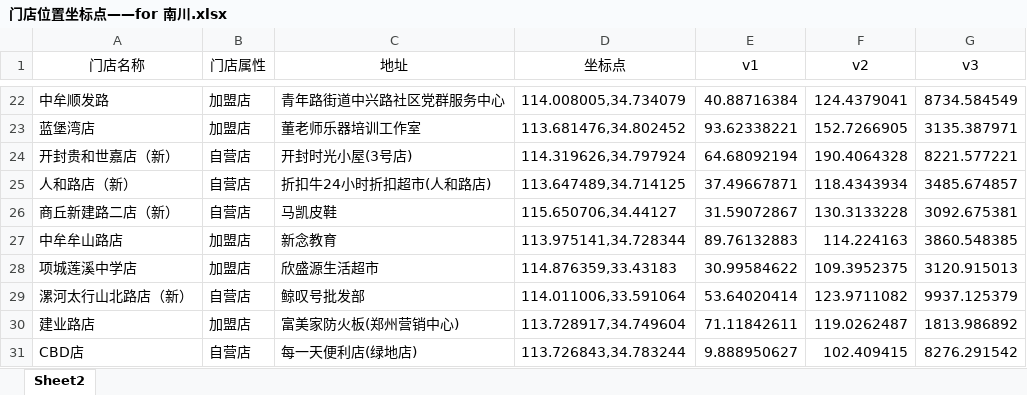
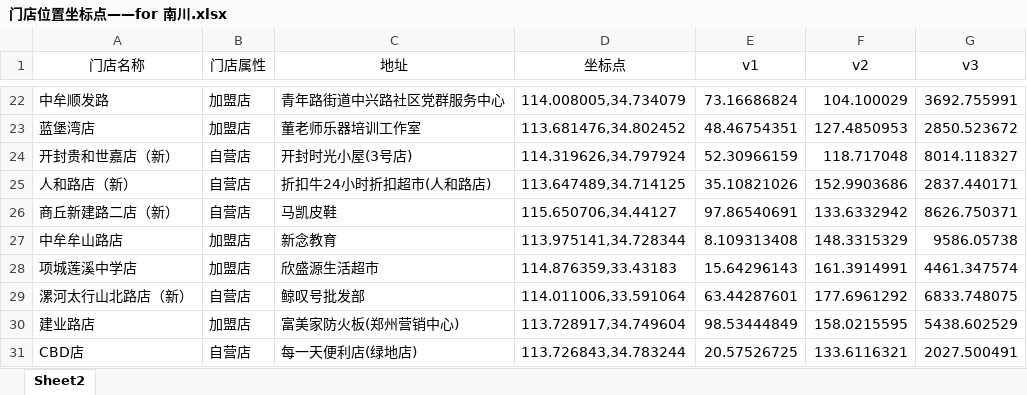
Before and after one commit to MarkShawn2020/excel-visualization, an Excel workbook: data/sheets/门店位置坐标点——for 南川.xlsx, sheet Sheet2, drawn as a sheet; only a part is shown, gaps mark what is left out; values as stored, in another font and other column widths than the file's, no borders; the diff covers the shown part only; the diff names each change by its address in the sheet, - before the commit and + after, or states it on an @@ line.

```diff
--- a/data/sheets/门店位置坐标点——for 南川.xlsx (sheet Sheet2)
+++ b/data/sheets/门店位置坐标点——for 南川.xlsx (sheet Sheet2)
-E22 (v1): 40.88716384
+E22 (v1): 73.16686824
-F22 (v2): 124.4379041
+F22 (v2): 104.100029
-G22 (v3): 8734.584549
+G22 (v3): 3692.755991
-E23 (v1): 93.62338221
+E23 (v1): 48.46754351
-F23 (v2): 152.7266905
+F23 (v2): 127.4850953
-G23 (v3): 3135.387971
+G23 (v3): 2850.523672
-E24 (v1): 64.68092194
+E24 (v1): 52.30966159
-F24 (v2): 190.4064328
+F24 (v2): 118.717048
-G24 (v3): 8221.577221
+G24 (v3): 8014.118327
-E25 (v1): 37.49667871
+E25 (v1): 35.10821026
-F25 (v2): 118.4343934
+F25 (v2): 152.9903686
-G25 (v3): 3485.674857
+G25 (v3): 2837.440171
-E26 (v1): 31.59072867
+E26 (v1): 97.86540691
-F26 (v2): 130.3133228
+F26 (v2): 133.6332942
-G26 (v3): 3092.675381
+G26 (v3): 8626.750371
-E27 (v1): 89.76132883
+E27 (v1): 8.109313408
-F27 (v2): 114.224163
+F27 (v2): 148.3315329
-G27 (v3): 3860.548385
+G27 (v3): 9586.05738
-E28 (v1): 30.99584622
+E28 (v1): 15.64296143
-F28 (v2): 109.3952375
+F28 (v2): 161.3914991
-G28 (v3): 3120.915013
+G28 (v3): 4461.347574
-E29 (v1): 53.64020414
+E29 (v1): 63.44287601
-F29 (v2): 123.9711082
+F29 (v2): 177.6961292
-G29 (v3): 9937.125379
+G29 (v3): 6833.748075
-E30 (v1): 71.11842611
+E30 (v1): 98.53444849
-F30 (v2): 119.0262487
+F30 (v2): 158.0215595
-G30 (v3): 1813.986892
+G30 (v3): 5438.602529
-E31 (v1): 9.888950627
+E31 (v1): 20.57526725
-F31 (v2): 102.409415
+F31 (v2): 133.6116321
-G31 (v3): 8276.291542
+G31 (v3): 2027.500491
```
Also changed, not shown: 516 edited cells elsewhere in this sheet, 32 other files.
